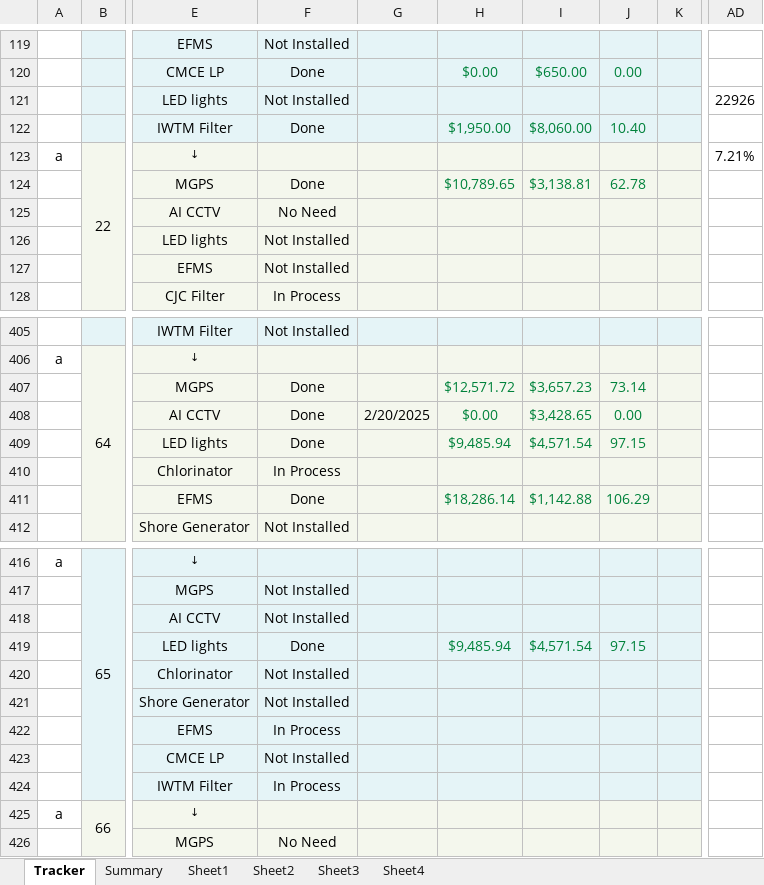
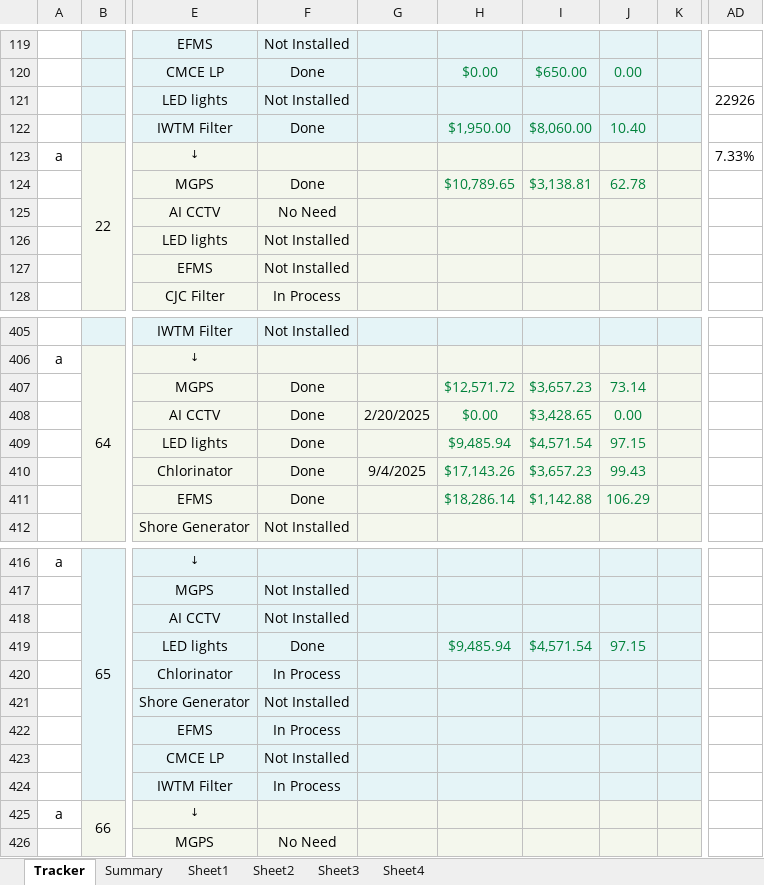
Before and after one commit to Axelfaurax1/SustainaBOS, an Excel workbook: Vessel_Device_Installation_Tracker NV.xlsx, sheet Tracker, drawn as a sheet; only a part is shown, gaps mark what is left out; values as stored, in another font and other column widths than the file's, no borders; charts and pictures and conditional formats not drawn; the diff names each change by its address in the sheet, - before the commit and + after, or states it on an @@ line.

```diff
--- a/Vessel_Device_Installation_Tracker NV.xlsx (sheet Tracker)
+++ b/Vessel_Device_Installation_Tracker NV.xlsx (sheet Tracker)
-AD123: 7.21%
+AD123: 7.33%
-F410: In Process
+F410: Done
-G410: (empty)
+G410: 9/4/2025
-H410: (empty)
+H410: $17,143.26
-I410: (empty)
+I410: $3,657.23
-J410: (empty)
+J410: 99.43
-F420: Not Installed
+F420: In Process
```
Also changed, not shown: sheet Summary, sheet Sheet2, sheet Sheet1, sheet Sheet4, sheet Sheet3, formulas that keep their value, charts or pictures, 1 other file.
